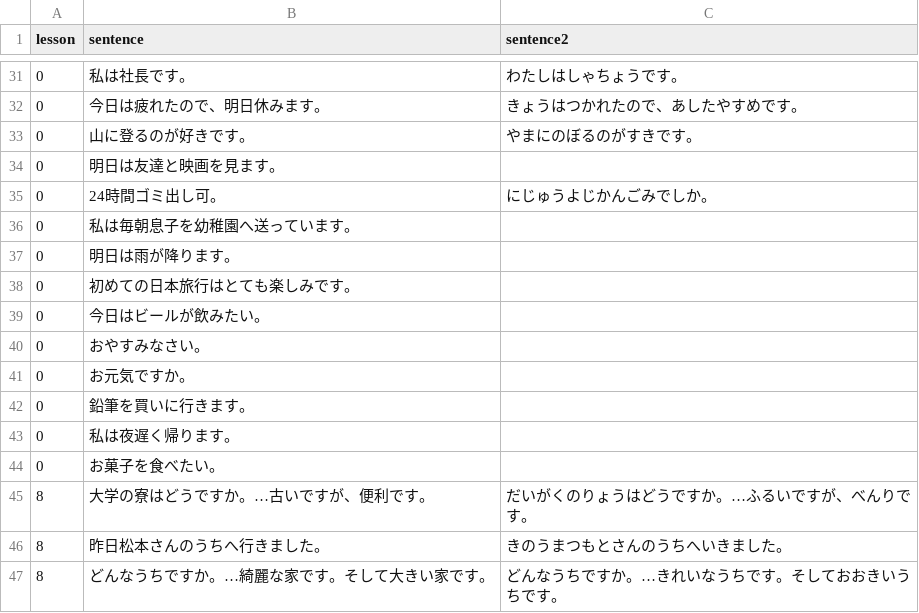
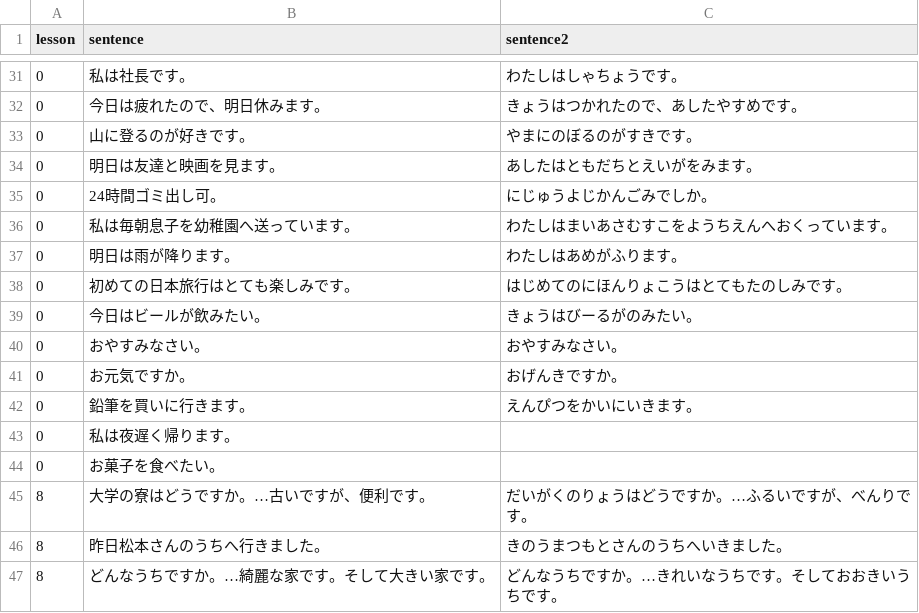
Before and after one commit to hillerliao/img, a CSV file: sentences.csv, drawn as a sheet; only a part is shown, gaps mark what is left out.

Commit message:
Update sentences.csv

```diff
--- a/sentences.csv
+++ b/sentences.csv
@@ -33,11 +33,11 @@ lesson, sentence,sentence2
 0,山に登るのが好きです。,やまにのぼるのがすきです。
-0,明日は友達と映画を見ます。,
+0,明日は友達と映画を見ます。,あしたはともだちとえいがをみます。
 0,24時間ゴミ出し可。,にじゅうよじかんごみでしか。
-0,私は毎朝息子を幼稚園へ送っています。,
-0,明日は雨が降ります。,
-0,初めての日本旅行はとても楽しみです。,
-0,今日はビールが飲みたい。,
-0,おやすみなさい。,
-0,お元気ですか。,
-0,鉛筆を買いに行きます。,
+0,私は毎朝息子を幼稚園へ送っています。,わたしはまいあさむすこをようちえんへおくっています。
+0,明日は雨が降ります。,わたしはあめがふります。
+0,初めての日本旅行はとても楽しみです。,はじめてのにほんりょこうはとてもたのしみです。
+0,今日はビールが飲みたい。,きょうはびーるがのみたい。
+0,おやすみなさい。,おやすみなさい。
+0,お元気ですか。,おげんきですか。
+0,鉛筆を買いに行きます。,えんぴつをかいにいきます。
 0,私は夜遅く帰ります。,
```
